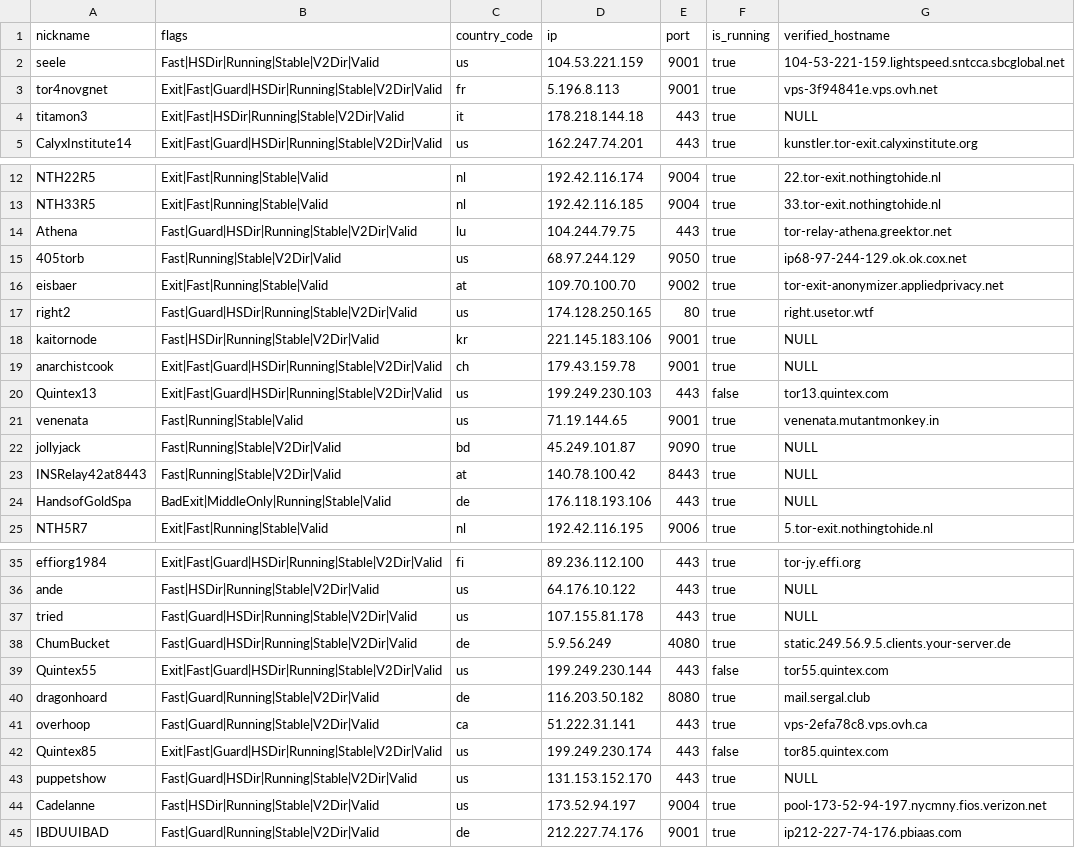
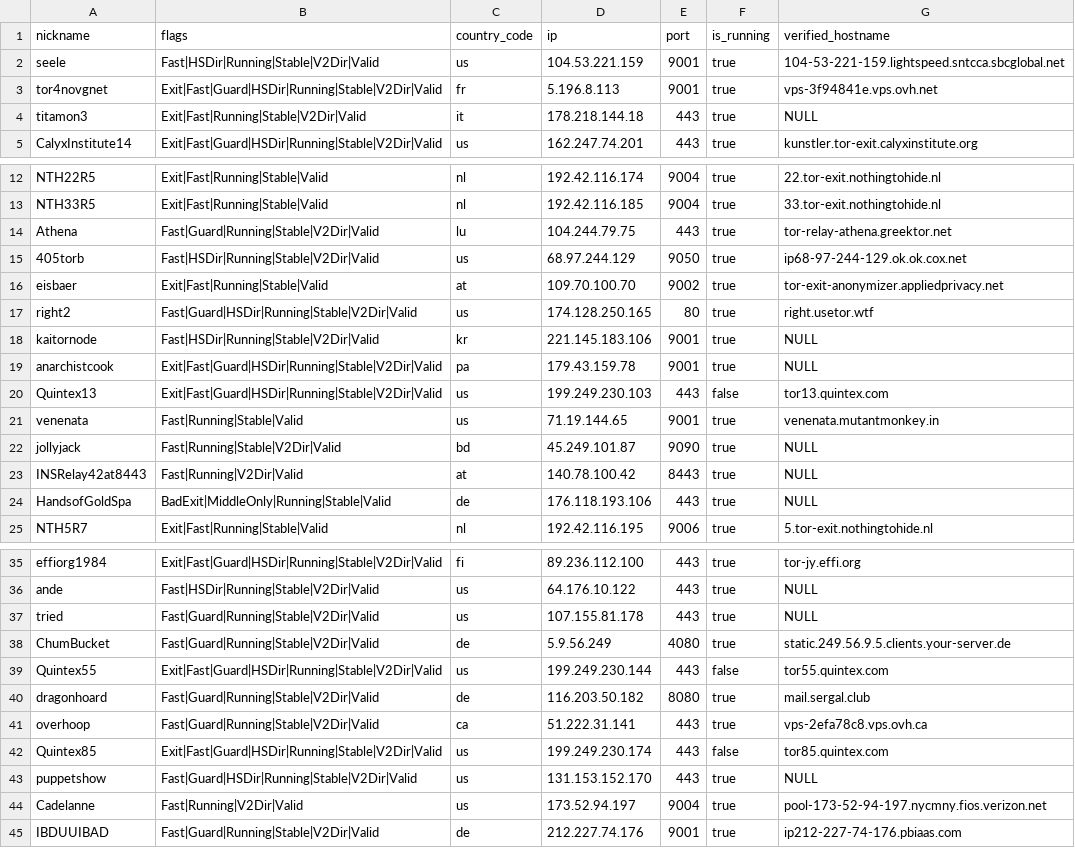
Before and after one commit to t-pol/123-test-abort, a CSV file: limited_to_50.csv, drawn as a sheet; only a part is shown, gaps mark what is left out.

```diff
--- a/limited_to_50.csv
+++ b/limited_to_50.csv
@@ -3,3 +3,3 @@
 "tor4novgnet","Exit|Fast|Guard|HSDir|Running|Stable|V2Dir|Valid","fr","5.196.8.113","9001",true,"vps-3f94841e.vps.ovh.net"
-"titamon3","Exit|Fast|HSDir|Running|Stable|V2Dir|Valid","it","178.218.144.18","443",true,"NULL"
+"titamon3","Exit|Fast|Running|Stable|V2Dir|Valid","it","178.218.144.18","443",true,"NULL"
 "CalyxInstitute14","Exit|Fast|Guard|HSDir|Running|Stable|V2Dir|Valid","us","162.247.74.201","443",true,"kunstler.tor-exit.calyxinstitute.org"
@@ -13,4 +13,4 @@
 "NTH33R5","Exit|Fast|Running|Stable|Valid","nl","192.42.116.185","9004",true,"33.tor-exit.nothingtohide.nl"
-"Athena","Fast|Guard|HSDir|Running|Stable|V2Dir|Valid","lu","104.244.79.75","443",true,"tor-relay-athena.greektor.net"
-"405torb","Fast|Running|Stable|V2Dir|Valid","us","68.97.244.129","9050",true,"ip68-97-244-129.ok.ok.cox.net"
+"Athena","Fast|Guard|Running|Stable|V2Dir|Valid","lu","104.244.79.75","443",true,"tor-relay-athena.greektor.net"
+"405torb","Fast|HSDir|Running|Stable|V2Dir|Valid","us","68.97.244.129","9050",true,"ip68-97-244-129.ok.ok.cox.net"
 "eisbaer","Exit|Fast|Running|Stable|Valid","at","109.70.100.70","9002",true,"tor-exit-anonymizer.appliedprivacy.net"
@@ -18,3 +18,3 @@
 "kaitornode","Fast|HSDir|Running|Stable|V2Dir|Valid","kr","221.145.183.106","9001",true,"NULL"
-"anarchistcook","Exit|Fast|Guard|HSDir|Running|Stable|V2Dir|Valid","ch","179.43.159.78","9001",true,"NULL"
+"anarchistcook","Exit|Fast|Guard|HSDir|Running|Stable|V2Dir|Valid","pa","179.43.159.78","9001",true,"NULL"
 "Quintex13","Exit|Fast|Guard|HSDir|Running|Stable|V2Dir|Valid","us","199.249.230.103","443",false,"tor13.quintex.com"
@@ -22,3 +22,3 @@
 "jollyjack","Fast|Running|Stable|V2Dir|Valid","bd","45.249.101.87","9090",true,"NULL"
-"INSRelay42at8443","Fast|Running|Stable|V2Dir|Valid","at","140.78.100.42","8443",true,"NULL"
+"INSRelay42at8443","Fast|Running|V2Dir|Valid","at","140.78.100.42","8443",true,"NULL"
 "HandsofGoldSpa","BadExit|MiddleOnly|Running|Stable|Valid","de","176.118.193.106","443",true,"NULL"
@@ -36,4 +36,4 @@
 "ande","Fast|HSDir|Running|Stable|V2Dir|Valid","us","64.176.10.122","443",true,"NULL"
-"tried","Fast|Guard|HSDir|Running|Stable|V2Dir|Valid","us","107.155.81.178","443",true,"NULL"
-"ChumBucket","Fast|Guard|HSDir|Running|Stable|V2Dir|Valid","de","5.9.56.249","4080",true,"static.249.56.9.5.clients.your-server.de"
+"tried","Fast|Guard|Running|Stable|V2Dir|Valid","us","107.155.81.178","443",true,"NULL"
+"ChumBucket","Fast|Guard|Running|Stable|V2Dir|Valid","de","5.9.56.249","4080",true,"static.249.56.9.5.clients.your-server.de"
 "Quintex55","Exit|Fast|Guard|HSDir|Running|Stable|V2Dir|Valid","us","199.249.230.144","443",false,"tor55.quintex.com"
@@ -43,3 +43,3 @@
 "puppetshow","Fast|Guard|HSDir|Running|Stable|V2Dir|Valid","us","131.153.152.170","443",true,"NULL"
-"Cadelanne","Fast|HSDir|Running|Stable|V2Dir|Valid","us","173.52.94.197","9004",true,"pool-173-52-94-197.nycmny.fios.verizon.net"
+"Cadelanne","Fast|Running|V2Dir|Valid","us","173.52.94.197","9004",true,"pool-173-52-94-197.nycmny.fios.verizon.net"
 "IBDUUIBAD","Fast|Guard|Running|Stable|V2Dir|Valid","de","212.227.74.176","9001",true,"ip212-227-74-176.pbiaas.com"
```
Also changed, not shown: tor_feed.csv, 1 other file.
